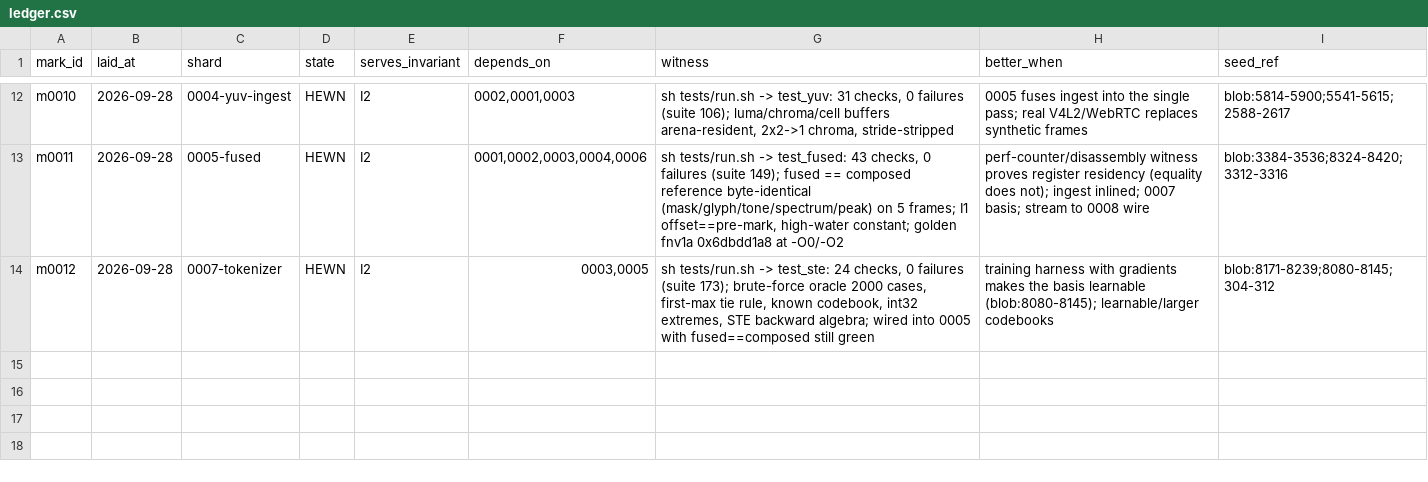
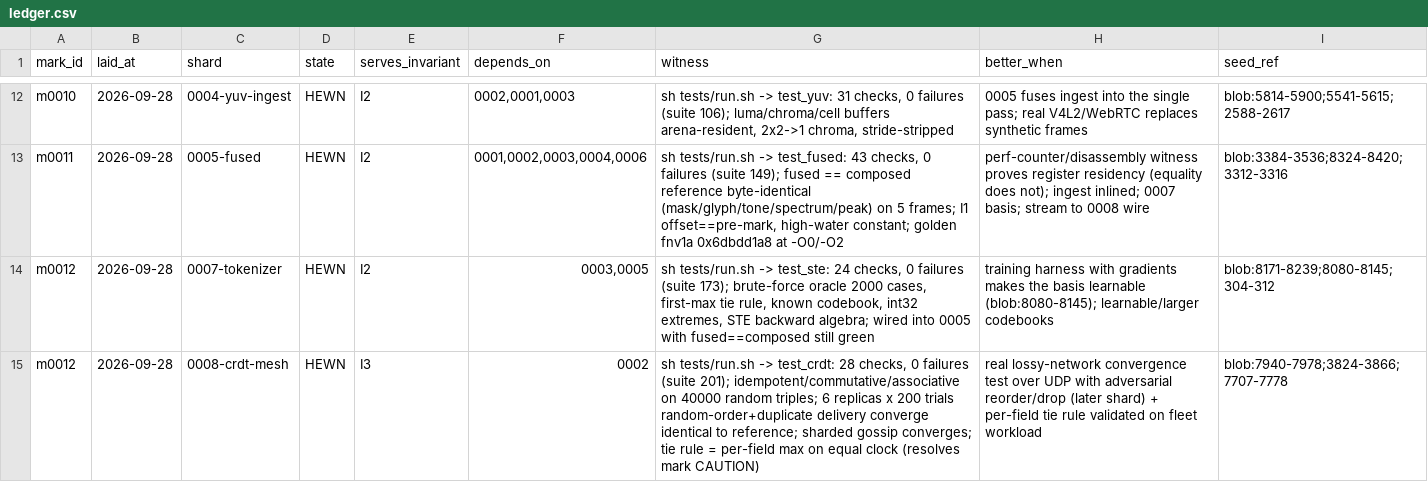
Before and after one commit to SuperInstance/Syzygy, a CSV file: docs/marks/ledger.csv, drawn as a sheet; only a part is shown, gaps mark what is left out; the diff names each change by its address in the sheet, - before the commit and + after, or states it on an @@ line.

```diff
--- a/docs/marks/ledger.csv
+++ b/docs/marks/ledger.csv
+row 15: m0012 | 2026-09-28 | 0008-crdt-mesh | HEWN | I3 | 0002 | sh tests/run.sh -> test_crdt: 28 checks, 0 failures (suite 201); idempotent/commutative/associative on 40000 random triples; 6 replicas x 200 trials random-order+duplicate delivery converge identical to reference; sharded gossip converges; tie rule = per-field max on equal clock (resolves mark CAUTION) | real lossy-network convergence test over UDP with adversarial reorder/drop (later shard) + per-field tie rule validated on fleet workload | blob:7940-7978;3824-3866;7707-7778
```
Also changed, not shown: 5 other files.
